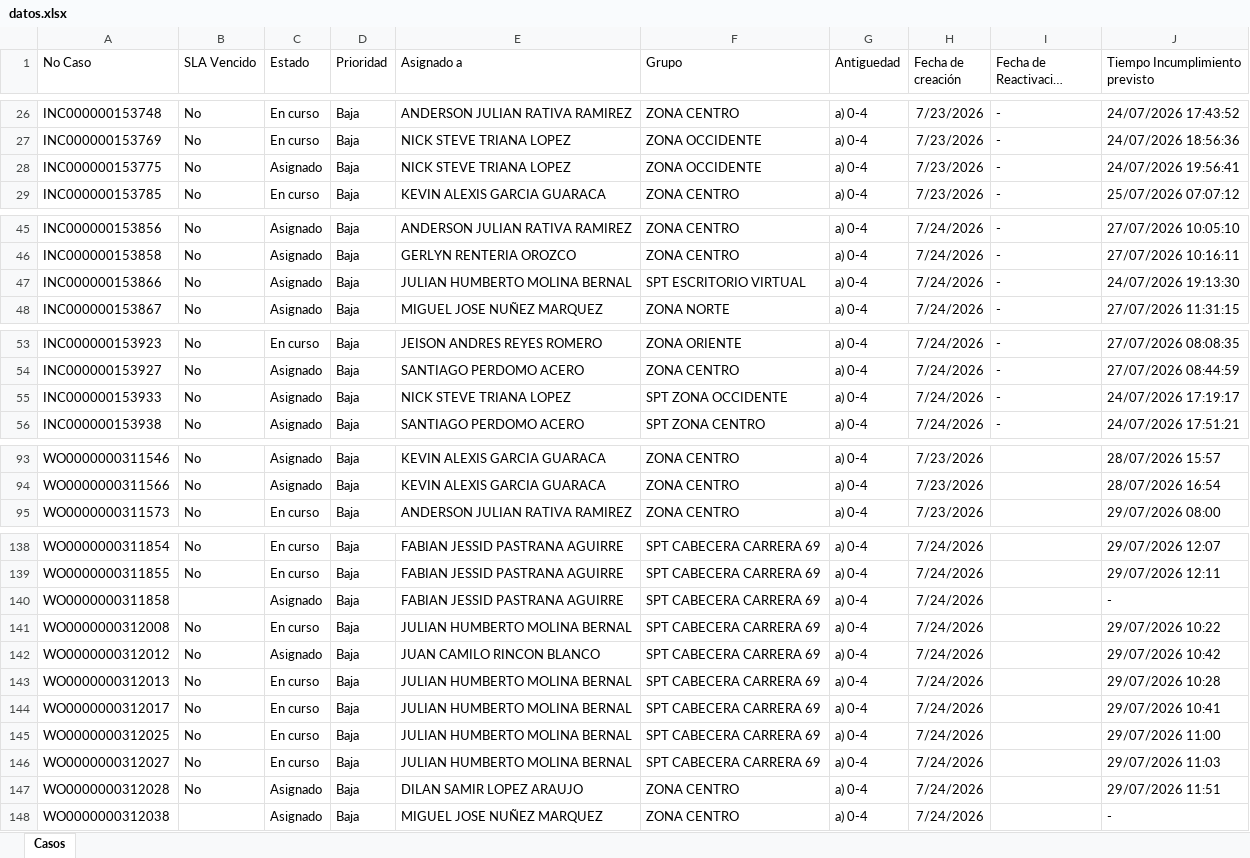
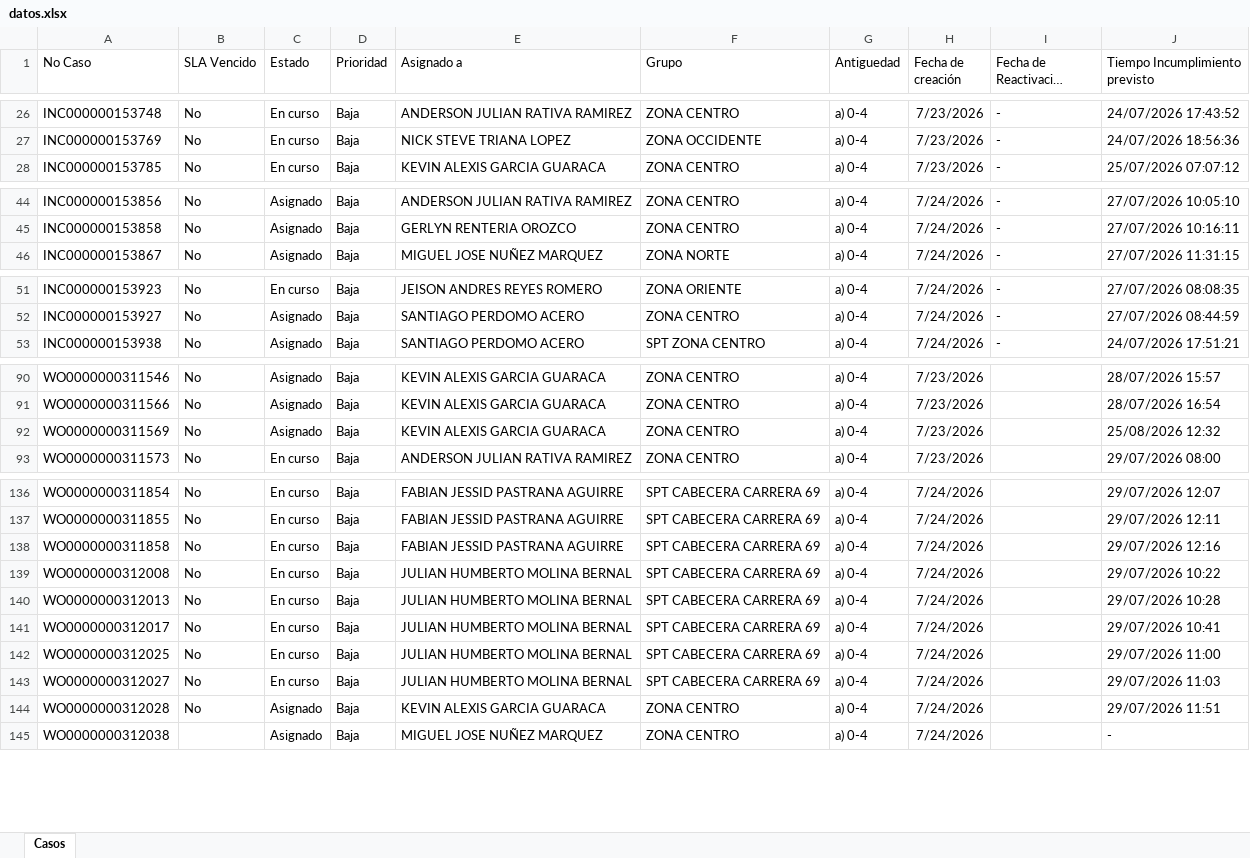
Before and after one commit to gersoncs/SPT, an Excel workbook: datos.xlsx, sheet Casos, drawn as a sheet; only a part is shown, gaps mark what is left out; long unchanged cells end in …; values as stored, in another font and other column widths than the file's, no borders; removed rows and columns are numbered as before the commit, all else as after; the diff covers the shown part only; the diff names each change by its address in the sheet, - before the commit and + after, or states it on an @@ line.

```diff
--- a/datos.xlsx (sheet Casos)
+++ b/datos.xlsx (sheet Casos)
-row 28: INC000000153775 | No | Asignado | Baja | NICK STEVE TRIANA LOPEZ | ZONA OCCIDENTE | a) 0-4 | 7/23/2026 | - | 24/07/2026 19:56:41
-row 47: INC000000153866 | No | Asignado | Baja | JULIAN HUMBERTO MOLINA BERNAL | SPT ESCRITORIO VIRTUAL | a) 0-4 | 7/24/2026 | - | 24/07/2026 19:13:30
-row 55: INC000000153933 | No | Asignado | Baja | NICK STEVE TRIANA LOPEZ | SPT ZONA OCCIDENTE | a) 0-4 | 7/24/2026 | - | 24/07/2026 17:19:17
+row 92: WO0000000311569 | No | Asignado | Baja | KEVIN ALEXIS GARCIA GUARACA | ZONA CENTRO | a) 0-4 | 7/23/2026 |  | 25/08/2026 12:32
-B138 (SLA Vencido): (empty)
+B138 (SLA Vencido): No
-C138 (Estado): Asignado
+C138 (Estado): En curso
-J138 (Tiempo Incumplimiento previsto): -
+J138 (Tiempo Incumplimiento previsto): 29/07/2026 12:16
-row 142: WO0000000312012 | No | Asignado | Baja | JUAN CAMILO RINCON BLANCO | SPT CABECERA CARRERA 69 | a) 0-4 | 7/24/2026 |  | 29/07/2026 10:42
-E144 (Asignado a): DILAN SAMIR LOPEZ ARAUJO
+E144 (Asignado a): KEVIN ALEXIS GARCIA GUARACA
```
Also changed, not shown: 1 added row and 2 edited cells elsewhere in this sheet, notas.xlsx.
